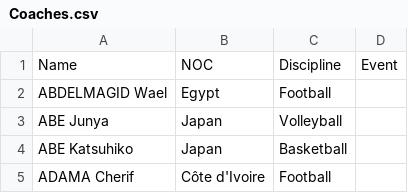
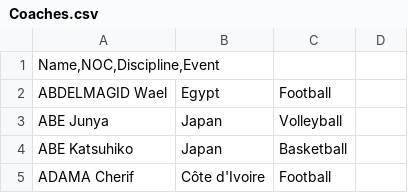
Before and after one commit to WafleraVertical/Olimpicos-de-Tokio-Data-Engineering-Proyect, a CSV file: data/Coaches.csv, drawn as a sheet; only a part is shown; removed rows and columns are numbered as before the commit, all else as after; the diff names each change by its address in the sheet, - before the commit and + after, or states it on an @@ line.

Commit message:
Update Coaches.csv

```diff
--- a/data/Coaches.csv
+++ b/data/Coaches.csv
-row 1: Name | NOC | Discipline | Event
+row 1: Name,NOC,Discipline,Event
```
